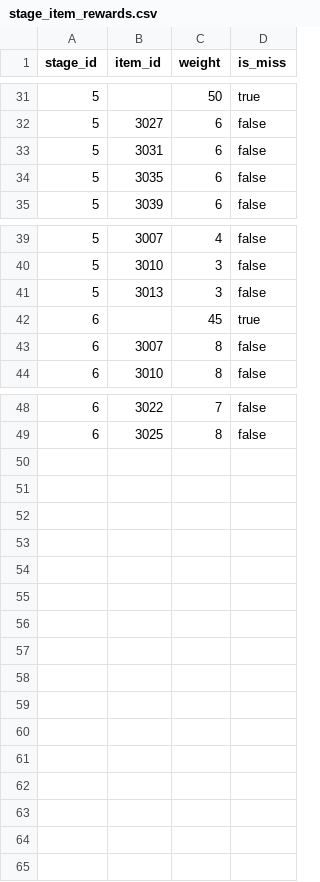
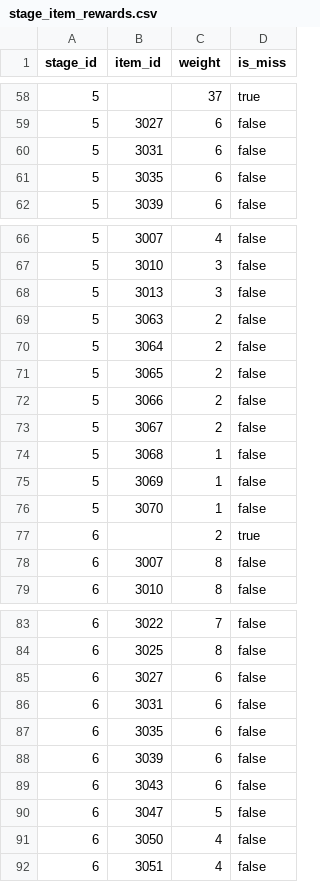
Before and after one commit to ayumu203/nisekue, a CSV file: server/resources/quest/stage_item_rewards.csv, drawn as a sheet; only a part is shown, gaps mark what is left out; the diff covers the shown part only.

```diff
--- a/server/resources/quest/stage_item_rewards.csv
+++ b/server/resources/quest/stage_item_rewards.csv
@@ -31,2 +58,2 @@ stage_id,item_id,weight,is_miss
-5,,50,true
+5,,37,true
 5,3027,6,false
@@ -41,3 +68,11 @@ stage_id,item_id,weight,is_miss
 5,3013,3,false
-6,,45,true
+5,3063,2,false
+5,3064,2,false
+5,3065,2,false
+5,3066,2,false
+5,3067,2,false
+5,3068,1,false
+5,3069,1,false
+5,3070,1,false
+6,,2,true
 6,3007,8,false
@@ -49 +84,9 @@ stage_id,item_id,weight,is_miss
 6,3025,8,false
+6,3027,6,false
+6,3031,6,false
+6,3035,6,false
+6,3039,6,false
+6,3043,6,false
+6,3047,5,false
+6,3050,4,false
+6,3051,4,false
```
Also changed, not shown: 27 added rows and 8 edited cells elsewhere in this file, server/resources/equipment_master.csv, server/resources/item_master.csv, 3 other files.
